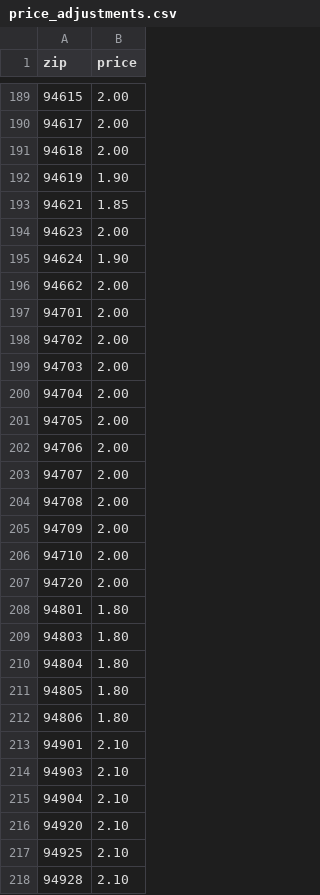
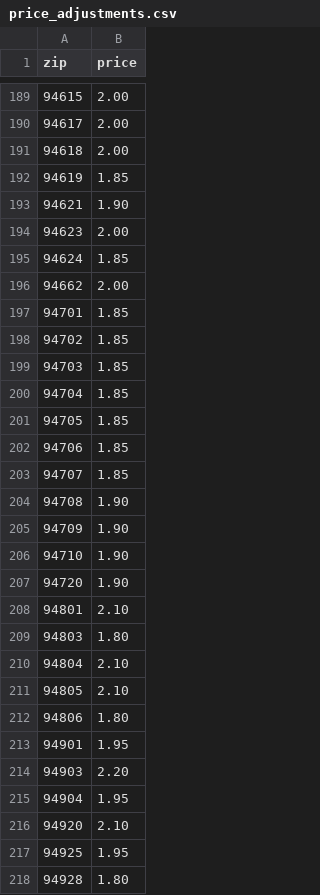
Before and after one commit to ilovecatbai/North-California, a CSV file: price_adjustments.csv, drawn as a sheet; only a part is shown, gaps mark what is left out; the diff covers the shown part only.

Commit message:
UpdateofPrice_08142026

```diff
--- a/price_adjustments.csv
+++ b/price_adjustments.csv
@@ -191,28 +191,28 @@ zip,price
 94618,2.00
-94619,1.90
-94621,1.85
+94619,1.85
+94621,1.90
 94623,2.00
-94624,1.90
+94624,1.85
 94662,2.00
-94701,2.00
-94702,2.00
-94703,2.00
-94704,2.00
-94705,2.00
-94706,2.00
-94707,2.00
-94708,2.00
-94709,2.00
-94710,2.00
-94720,2.00
-94801,1.80
+94701,1.85
+94702,1.85
+94703,1.85
+94704,1.85
+94705,1.85
+94706,1.85
+94707,1.85
+94708,1.90
+94709,1.90
+94710,1.90
+94720,1.90
+94801,2.10
 94803,1.80
-94804,1.80
-94805,1.80
+94804,2.10
+94805,2.10
 94806,1.80
-94901,2.10
-94903,2.10
-94904,2.10
+94901,1.95
+94903,2.20
+94904,1.95
 94920,2.10
-94925,2.10
-94928,2.10
+94925,1.95
+94928,1.80
```
Also changed, not shown: 83 edited cells elsewhere in this file, 2 other files.
